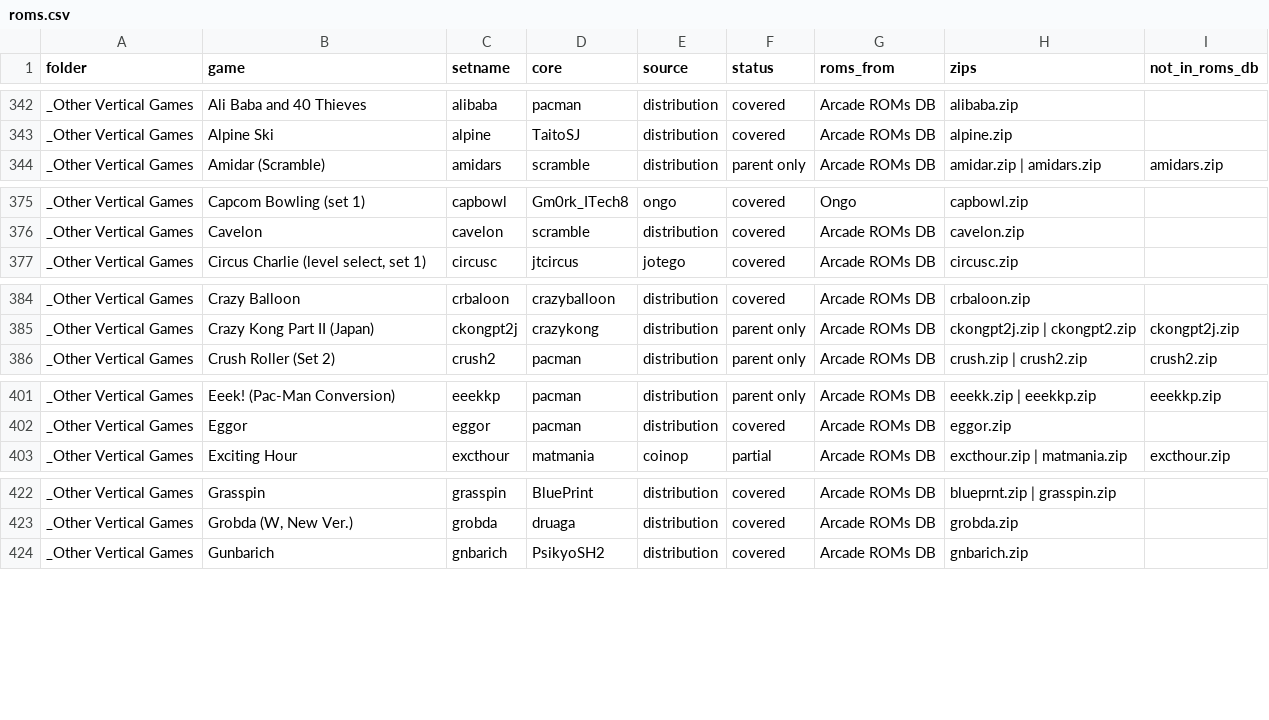
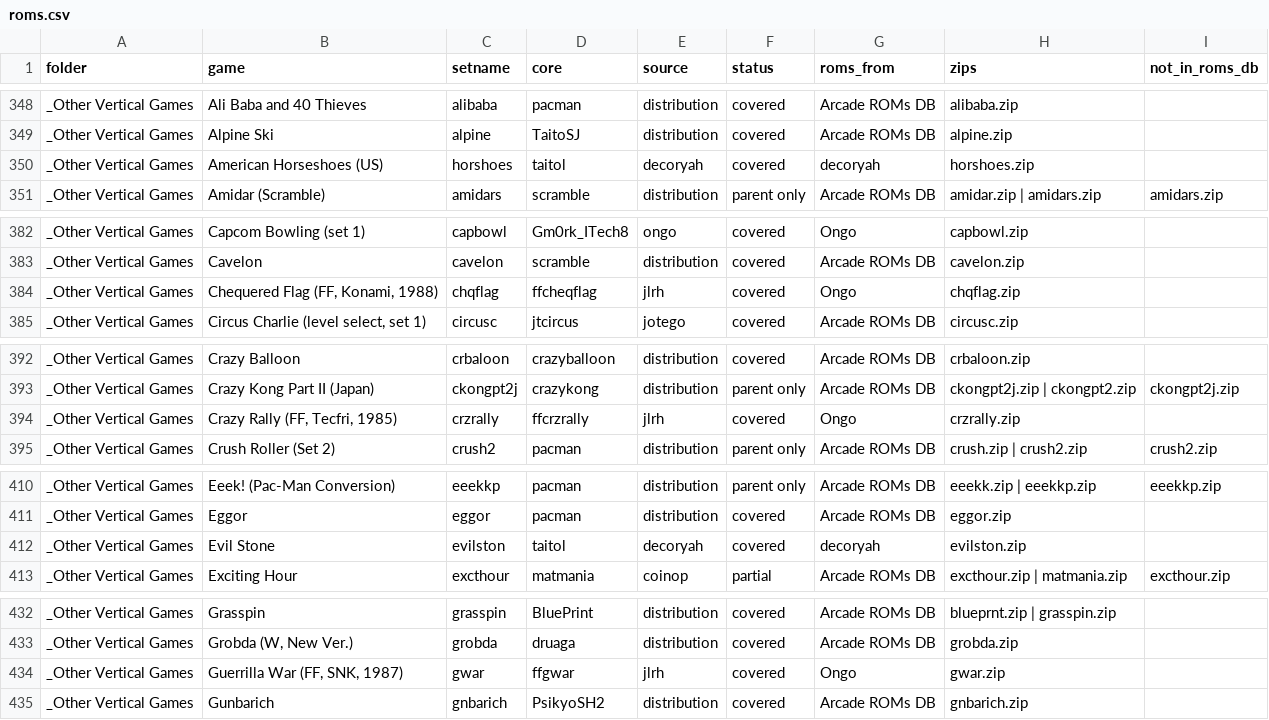
Before and after one commit to YoAaronD/STinGer-Installer, a CSV file: docs/roms.csv, drawn as a sheet; only a part is shown, gaps mark what is left out; the diff covers the shown part only.

```diff
--- a/docs/roms.csv
+++ b/docs/roms.csv
@@ -343,2 +349,3 @@ _Other Vertical Games,Ali Baba and 40 Thieves,alibaba,pacman,distribution,covere
 _Other Vertical Games,Alpine Ski,alpine,TaitoSJ,distribution,covered,Arcade ROMs DB,alpine.zip,
+_Other Vertical Games,American Horseshoes (US),horshoes,taitol,decoryah,covered,decoryah,horshoes.zip,
 _Other Vertical Games,Amidar (Scramble),amidars,scramble,distribution,parent only,Arcade ROMs DB,amidar.zip | amidars.zip,amidars.zip
@@ -376,2 +383,3 @@ _Other Vertical Games,Capcom Bowling (set 1),capbowl,Gm0rk_ITech8,ongo,covered,O
 _Other Vertical Games,Cavelon,cavelon,scramble,distribution,covered,Arcade ROMs DB,cavelon.zip,
+_Other Vertical Games,"Chequered Flag (FF, Konami, 1988)",chqflag,ffcheqflag,jlrh,covered,Ongo,chqflag.zip,
 _Other Vertical Games,"Circus Charlie (level select, set 1)",circusc,jtcircus,jotego,covered,Arcade ROMs DB,circusc.zip,
@@ -385,2 +393,3 @@ _Other Vertical Games,Crazy Balloon,crbaloon,crazyballoon,distribution,covered,A
 _Other Vertical Games,Crazy Kong Part II (Japan),ckongpt2j,crazykong,distribution,parent only,Arcade ROMs DB,ckongpt2j.zip | ckongpt2.zip,ckongpt2j.zip
+_Other Vertical Games,"Crazy Rally (FF, Tecfri, 1985)",crzrally,ffcrzrally,jlrh,covered,Ongo,crzrally.zip,
 _Other Vertical Games,Crush Roller (Set 2),crush2,pacman,distribution,parent only,Arcade ROMs DB,crush.zip | crush2.zip,crush2.zip
@@ -402,2 +411,3 @@ _Other Vertical Games,Eeek! (Pac-Man Conversion),eeekkp,pacman,distribution,pare
 _Other Vertical Games,Eggor,eggor,pacman,distribution,covered,Arcade ROMs DB,eggor.zip,
+_Other Vertical Games,Evil Stone,evilston,taitol,decoryah,covered,decoryah,evilston.zip,
 _Other Vertical Games,Exciting Hour,excthour,matmania,coinop,partial,Arcade ROMs DB,excthour.zip | matmania.zip,excthour.zip
@@ -423,2 +433,3 @@ _Other Vertical Games,Grasspin,grasspin,BluePrint,distribution,covered,Arcade RO
 _Other Vertical Games,"Grobda (W, New Ver.)",grobda,druaga,distribution,covered,Arcade ROMs DB,grobda.zip,
+_Other Vertical Games,"Guerrilla War (FF, SNK, 1987)",gwar,ffgwar,jlrh,covered,Ongo,gwar.zip,
 _Other Vertical Games,Gunbarich,gnbarich,PsikyoSH2,distribution,covered,Arcade ROMs DB,gnbarich.zip,
```
Also changed, not shown: 18 added rows and 1 removed row elsewhere in this file, data/overrides.csv, data/picks.csv, 10 other files.
